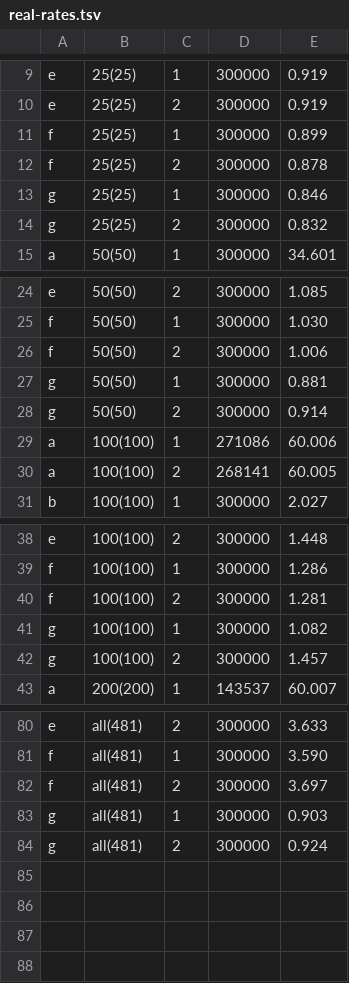
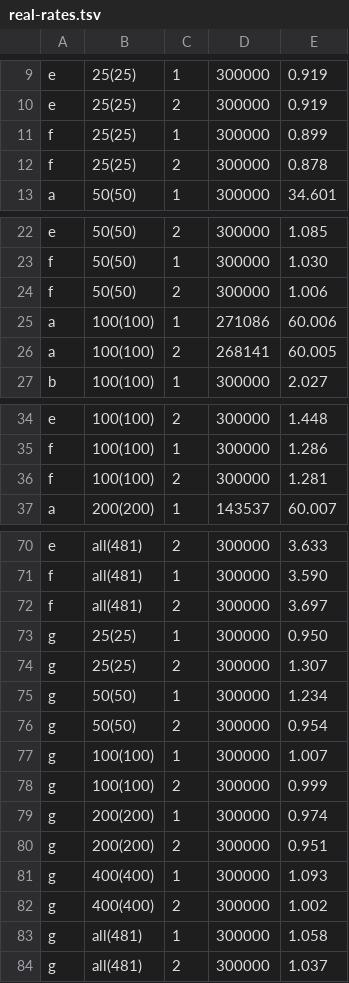
Before and after one commit to ivoitovych/qca9377-bt-hang, a TSV file: results/journalctl-file-scaling-verify-2026-11-15/data/real-rates.tsv, drawn as a sheet; only a part is shown, gaps mark what is left out; the diff covers the shown part only.

Commit message:
results: journalctl file scaling verified: the 2024 backport keeps the quadratic growth, a queue prototype removes it

```diff
--- a/results/journalctl-file-scaling-verify-2026-11-15/data/real-rates.tsv
+++ b/results/journalctl-file-scaling-verify-2026-11-15/data/real-rates.tsv
@@ -12,4 +12,2 @@ f	25(25)	1	300000	0.899
 f	25(25)	2	300000	0.878
-g	25(25)	1	300000	0.846
-g	25(25)	2	300000	0.832
 a	50(50)	1	300000	34.601
@@ -26,4 +24,2 @@ f	50(50)	1	300000	1.030
 f	50(50)	2	300000	1.006
-g	50(50)	1	300000	0.881
-g	50(50)	2	300000	0.914
 a	100(100)	1	271086	60.006
@@ -40,4 +36,2 @@ f	100(100)	1	300000	1.286
 f	100(100)	2	300000	1.281
-g	100(100)	1	300000	1.082
-g	100(100)	2	300000	1.457
 a	200(200)	1	143537	60.007
@@ -82,3 +72,13 @@ f	all(481)	1	300000	3.590
 f	all(481)	2	300000	3.697
-g	all(481)	1	300000	0.903
-g	all(481)	2	300000	0.924
+g	25(25)	1	300000	0.950
+g	25(25)	2	300000	1.307
+g	50(50)	1	300000	1.234
+g	50(50)	2	300000	0.954
+g	100(100)	1	300000	1.007
+g	100(100)	2	300000	0.999
+g	200(200)	1	300000	0.974
+g	200(200)	2	300000	0.951
+g	400(400)	1	300000	1.093
+g	400(400)	2	300000	1.002
+g	all(481)	1	300000	1.058
+g	all(481)	2	300000	1.037
```
Also changed, not shown: 4 removed rows elsewhere in this file, results/journalctl-file-scaling-verify-2026-11-15/data/synthetic-rates.tsv, 25 other files.
